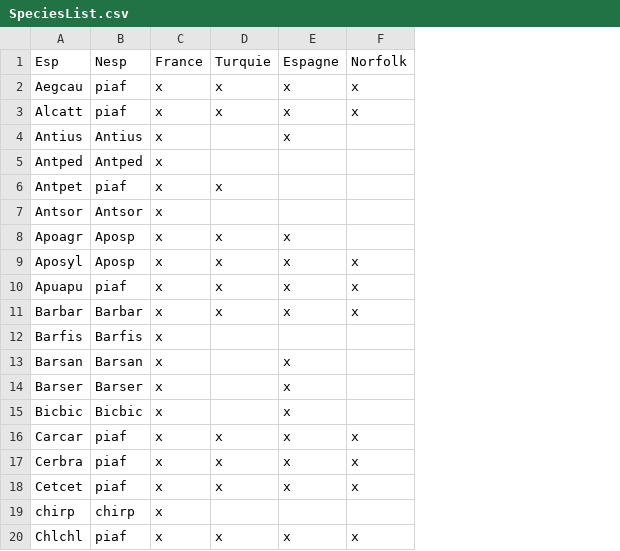
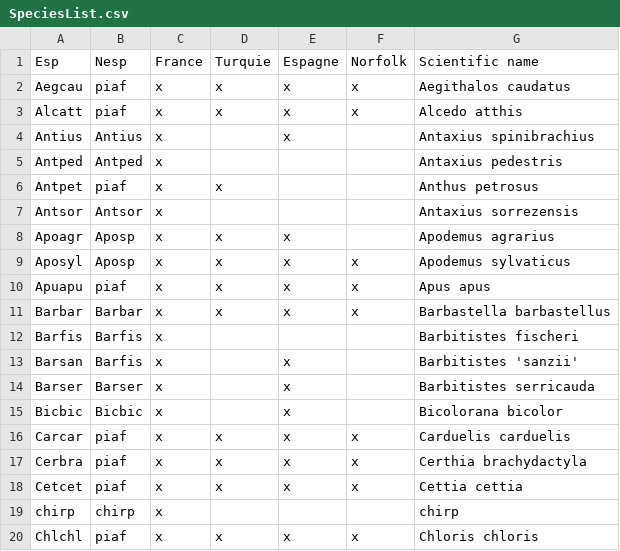
Before and after one commit to YvesBas/Tadarida-C, a CSV file: SpeciesList.csv, drawn as a sheet; only a part is shown; the diff names each change by its address in the sheet, - before the commit and + after, or states it on an @@ line.

Commit message:
add scientific names

```diff
--- a/SpeciesList.csv
+++ b/SpeciesList.csv
+column G (Scientific name), rows 2-20: Aegithalos caudatus | Alcedo atthis | Antaxius spinibrachius | Antaxius pedestris | Anthus petrosus | Antaxius sorrezensis | Apodemus agrarius | Apodemus sylvaticus | Apus apus | Barbastella barbastellus | Barbitistes fischeri | Barbitistes 'sanzii' | Barbitistes serricauda | Bicolorana bicolor | Carduelis carduelis | Certhia brachydactyla | Cettia cettia | chirp | Chloris chloris
-B13 (Nesp): Barsan
+B13 (Nesp): Barfis
```
